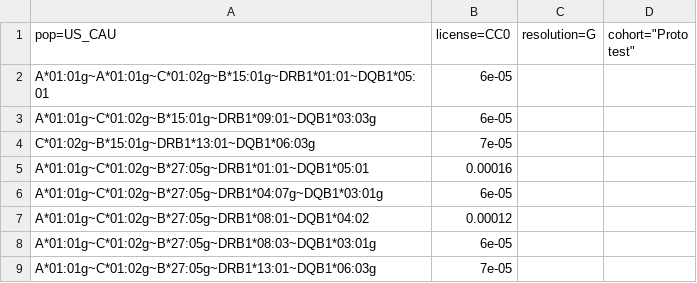
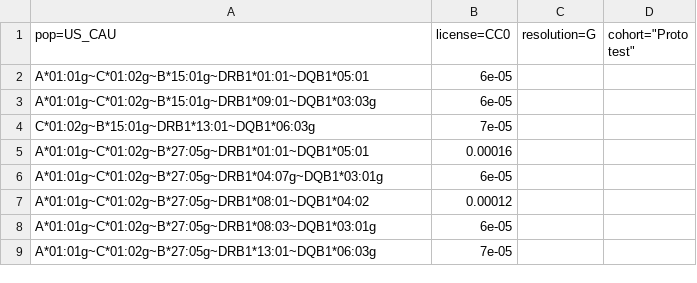
Before and after one commit to nmdp-bioinformatics/phycus, a CSV file: client/testDataFiles/US_CAU_Errors.csv, drawn as a sheet; only a part is shown.

Commit message:
tweek haplotype error handling

```diff
--- a/client/testDataFiles/US_CAU_Errors.csv
+++ b/client/testDataFiles/US_CAU_Errors.csv
@@ -1,3 +1,3 @@
 pop=US_CAU,license=CC0,resolution=G,cohort="Proto test"
-A*01:01g~A*01:01g~C*01:02g~B*15:01g~DRB1*01:01~DQB1*05:01,6e-05
+A*01:01g~C*01:02g~B*15:01g~DRB1*01:01~DQB1*05:01,6e-05
 A*01:01g~C*01:02g~B*15:01g~DRB1*09:01~DQB1*03:03g,6e-05
```
Also changed, not shown: 2 other files.
